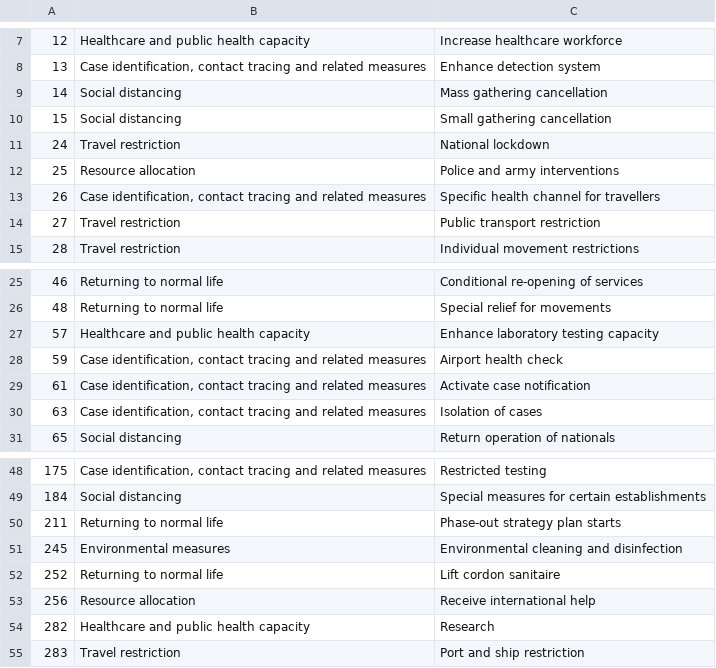
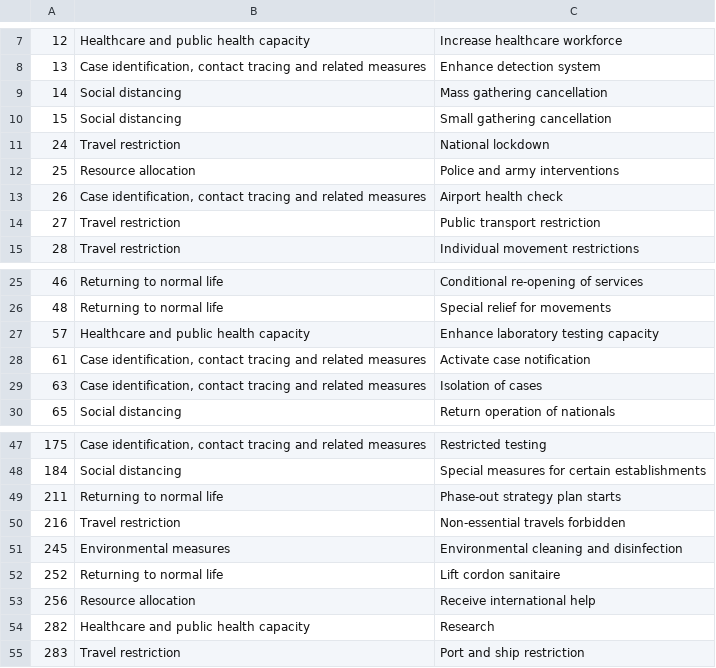
Before and after one commit to amel-github/covid19-interventionmeasures, a CSV file: List_measures_by_categoryL1-L2_CCCSLv2.csv, drawn as a sheet; only a part is shown, gaps mark what is left out; the diff covers the shown part only.

```diff
--- a/List_measures_by_categoryL1-L2_CCCSLv2.csv
+++ b/List_measures_by_categoryL1-L2_CCCSLv2.csv
@@ -12,3 +12,3 @@
 "25","Resource allocation","Police and army interventions"
-"26","Case identification, contact tracing and related measures","Specific health channel for travellers"
+"26","Case identification, contact tracing and related measures","Airport health check"
 "27","Travel restriction","Public transport restriction"
@@ -27,3 +27,2 @@
 "57","Healthcare and public health capacity","Enhance laboratory testing capacity"
-"59","Case identification, contact tracing and related measures","Airport health check"
 "61","Case identification, contact tracing and related measures","Activate case notification"
@@ -50,2 +49,3 @@
 "211","Returning to normal life","Phase-out strategy plan starts"
+"216","Travel restriction","Non-essential travels forbidden"
 "245","Environmental measures","Environmental cleaning and disinfection"
```
Also changed, not shown: 2 added rows, 2 removed rows and 23 edited cells elsewhere in this file, 3 other files.
